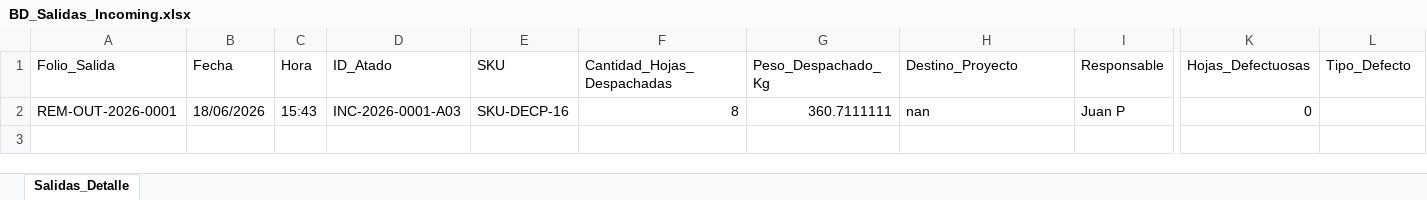
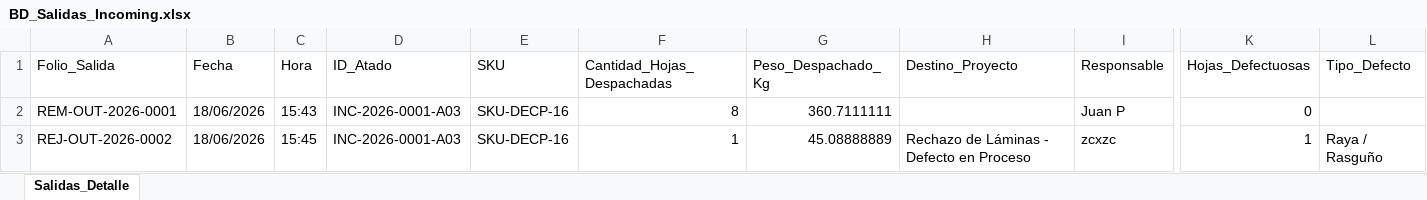
Before and after one commit to jesusalbertomoraleslopez-byte/incoming-calidad, an Excel workbook: BD_Salidas_Incoming.xlsx, sheet Salidas_Detalle, drawn as a sheet; only a part is shown, gaps mark what is left out; values as stored, in another font and other column widths than the file's, no borders; rows hold the shown columns only; the diff names each change by its address in the sheet, - before the commit and + after, or states it on an @@ line.

Commit message:
Auto-registro SGC: Folio RECHAZO-REJ-OUT-2026-0002

```diff
--- a/BD_Salidas_Incoming.xlsx (sheet Salidas_Detalle)
+++ b/BD_Salidas_Incoming.xlsx (sheet Salidas_Detalle)
-H2 (Destino_Proyecto): nan
+H2 (Destino_Proyecto): (empty)
+row 3: REJ-OUT-2026-0002 | 18/06/2026 | 15:45 | INC-2026-0001-A03 | SKU-DECP-16 | 1 | 45.08888889 | Rechazo de Láminas - Defecto en Proceso | zcxzc | 1 | Raya / Rasguño
```
